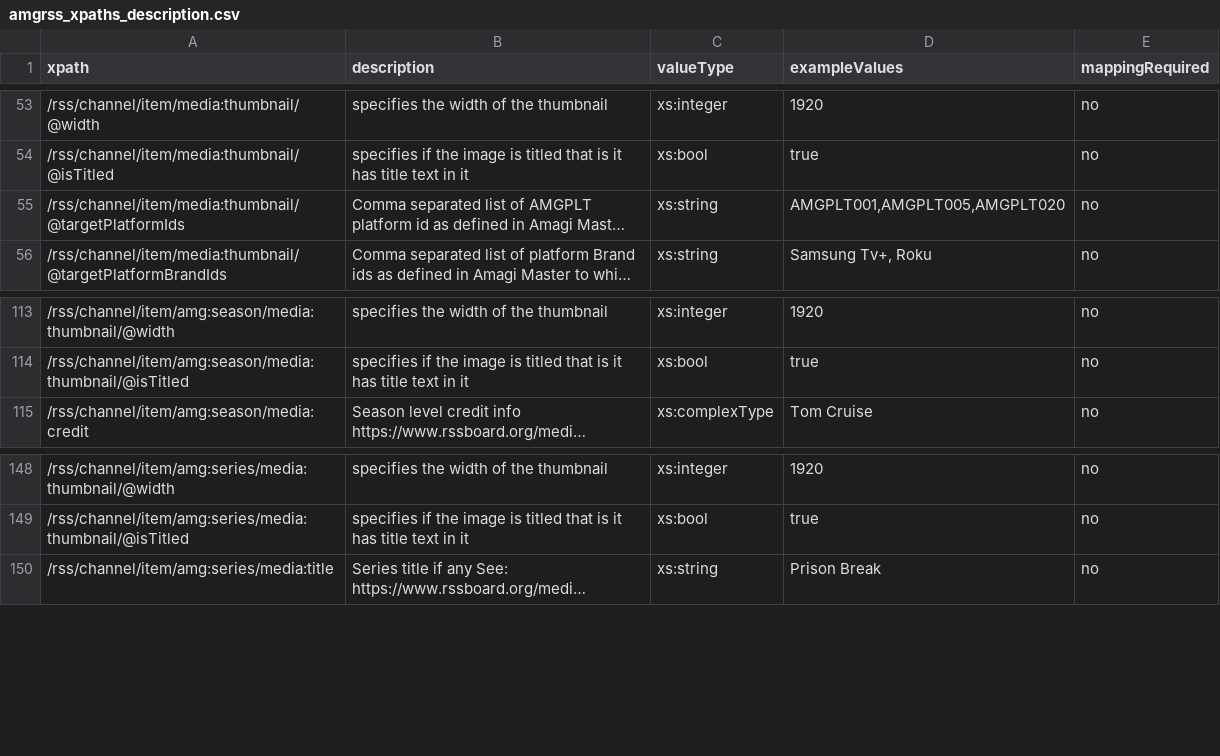
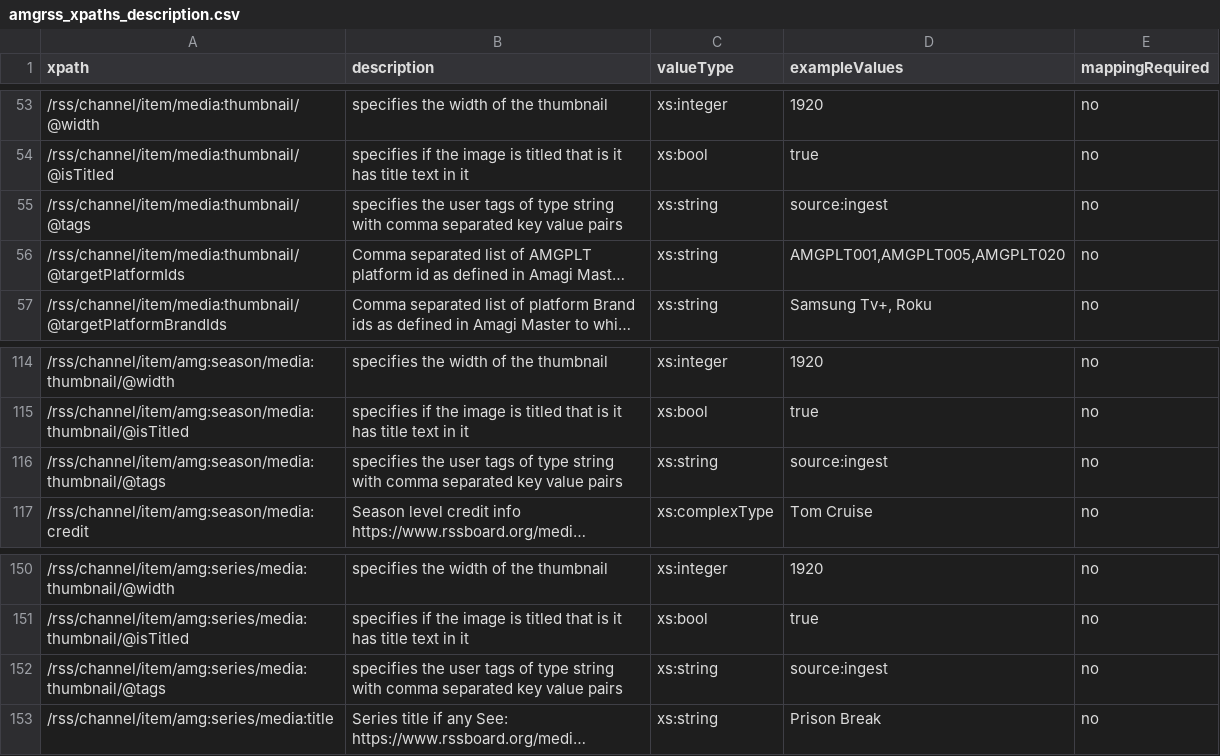
Before and after one commit to amagimedia/metadata, a CSV file: amgrss_schemas/amgrss_xpaths_description.csv, drawn as a sheet; only a part is shown, gaps mark what is left out; long unchanged cells end in …; the diff names each change by its address in the sheet, - before the commit and + after, or states it on an @@ line.

Commit message:
Add tags, isTitled property to image - tags specifies a user tags which is of type string with comma   separated key-value pair - isTitled is a boolean value which specifies if the image is titled   that is it has title text in it

```diff
--- a/amgrss_schemas/amgrss_xpaths_description.csv
+++ b/amgrss_schemas/amgrss_xpaths_description.csv
+row 55: /rss/channel/item/media:thumbnail/@tags | specifies the user tags of type string with comma separated key value pairs | xs:string | source:ingest | no
+row 116: /rss/channel/item/amg:season/media:thumbnail/@tags | specifies the user tags of type string with comma separated key value pairs | xs:string | source:ingest | no
+row 152: /rss/channel/item/amg:series/media:thumbnail/@tags | specifies the user tags of type string with comma separated key value pairs | xs:string | source:ingest | no
```
Also changed, not shown: 2 other files.
